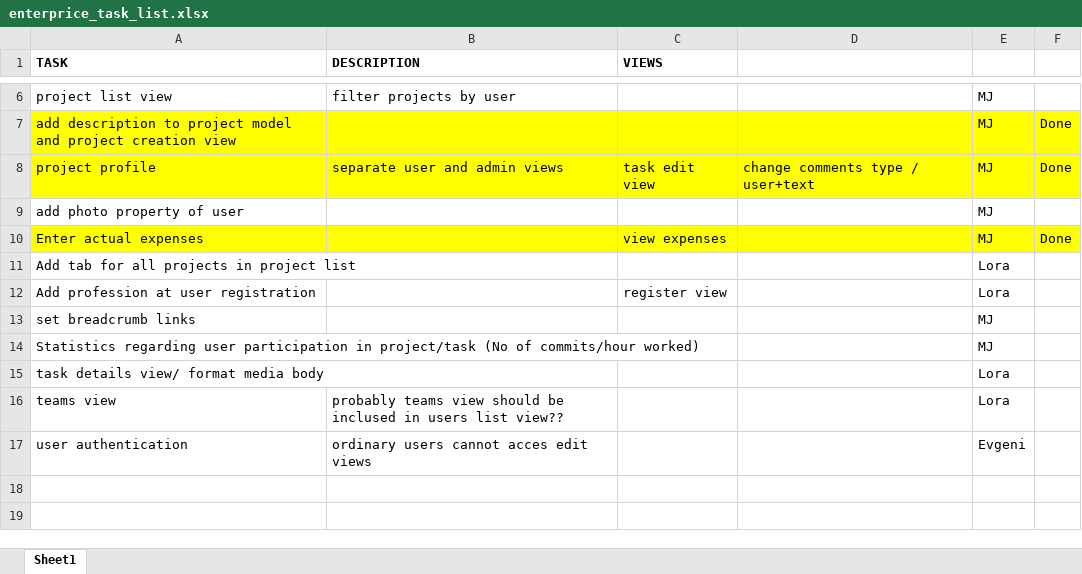
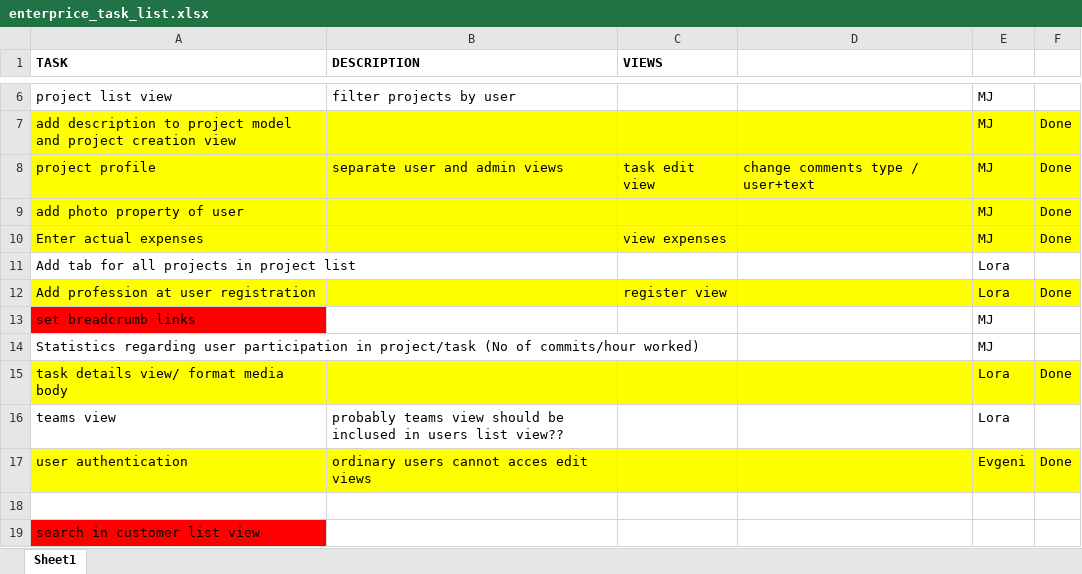
Before and after one commit to EvgeniManolov/Enterprice, an Excel workbook: enterprice_task_list.xlsx, sheet Sheet1, drawn as a sheet; only a part is shown, gaps mark what is left out; values as stored, in another font and other column widths than the file's, no borders; the diff names each change by its address in the sheet, - before the commit and + after, or states it on an @@ line.

```diff
--- a/enterprice_task_list.xlsx (sheet Sheet1)
+++ b/enterprice_task_list.xlsx (sheet Sheet1)
-A9:F9 fill: none
+A9:F9 fill: #FFFF00
-F9: (empty)
+F9: Done
-A12:F12 fill: none
+A12:F12 fill: #FFFF00
-F12: (empty)
+F12: Done
-A13 fill: none
+A13 fill: #FF0000
-A15:F15 fill: none
+A15:F15 fill: #FFFF00
-F15: (empty)
+F15: Done
-A17:F17 fill: none
+A17:F17 fill: #FFFF00
-F17: (empty)
+F17: Done
+row 18: (empty)
+row 19: search in customer list view
```
Also changed, not shown: 4 other files.
